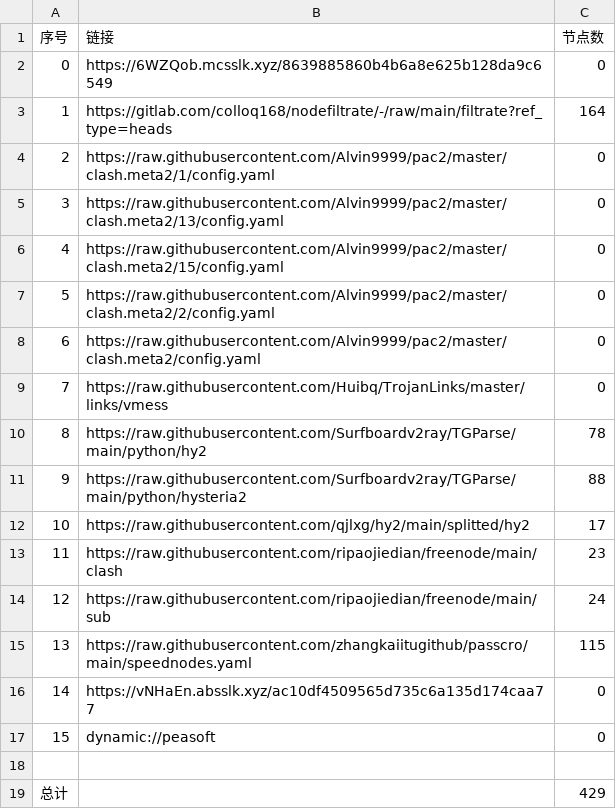
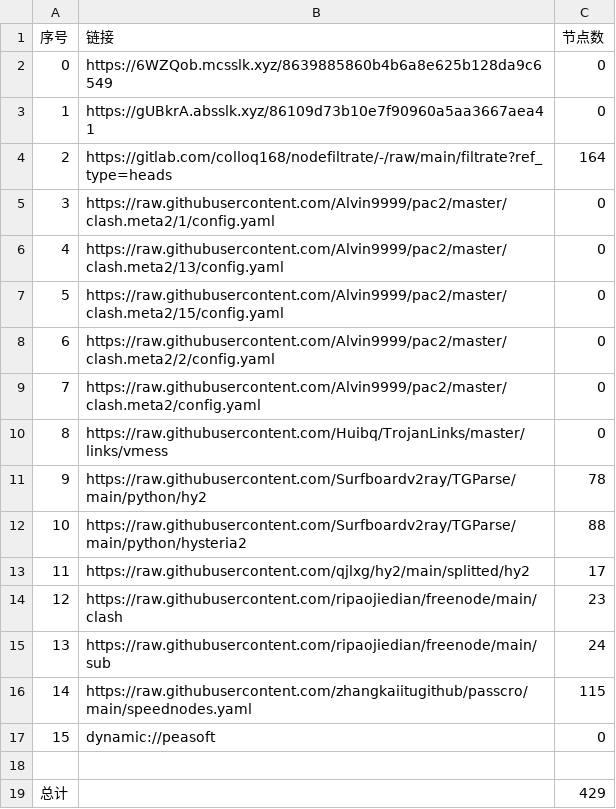
Before and after one commit to suanxidanian/AutoMergePublicNodes, a CSV file: list_result.csv, drawn as a sheet; removed rows and columns are numbered as before the commit, all else as after; the diff names each change by its address in the sheet, - before the commit and + after, or states it on an @@ line.

```diff
--- a/list_result.csv
+++ b/list_result.csv
+row 3: 1 | https://gUBkrA.absslk.xyz/86109d73b10e7f90960a5aa3667aea41 | 0
@@ column A (序号) renumbered between rows 4 and 16 @@
-row 16: 14 | https://vNHaEn.absslk.xyz/ac10df4509565d735c6a135d174caa77 | 0
```
Also changed, not shown: 26 other files.
